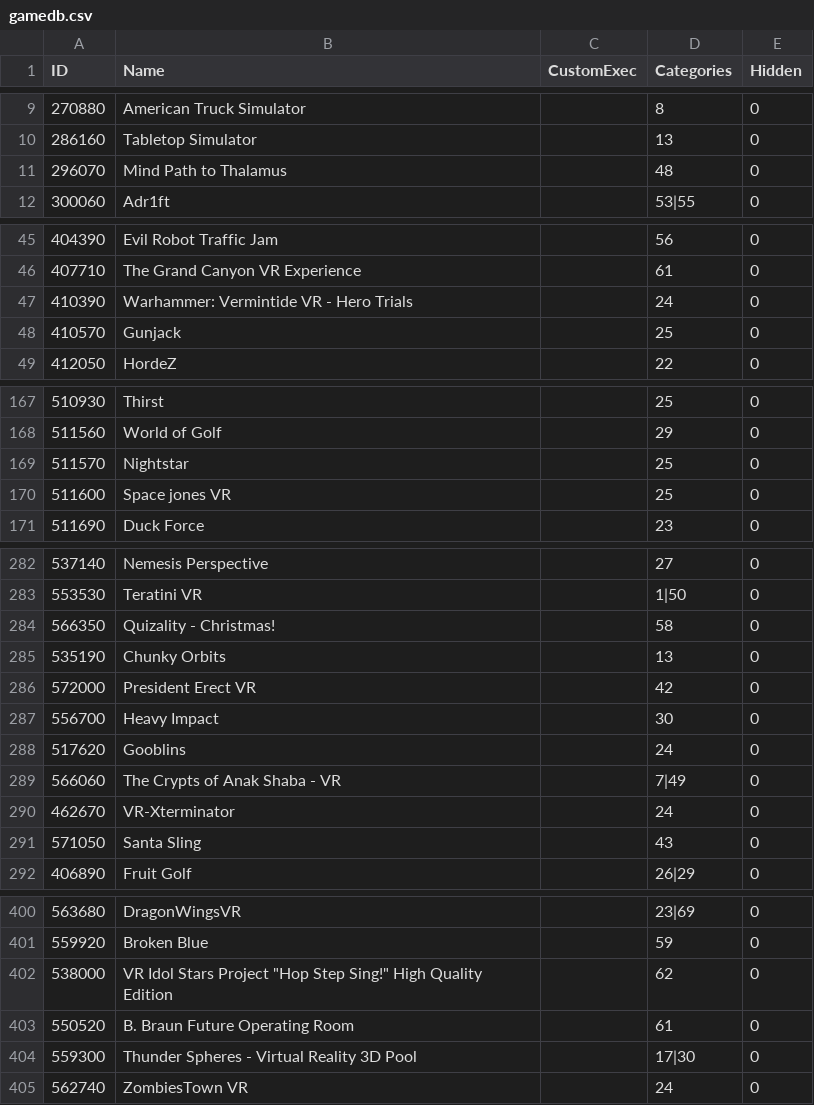
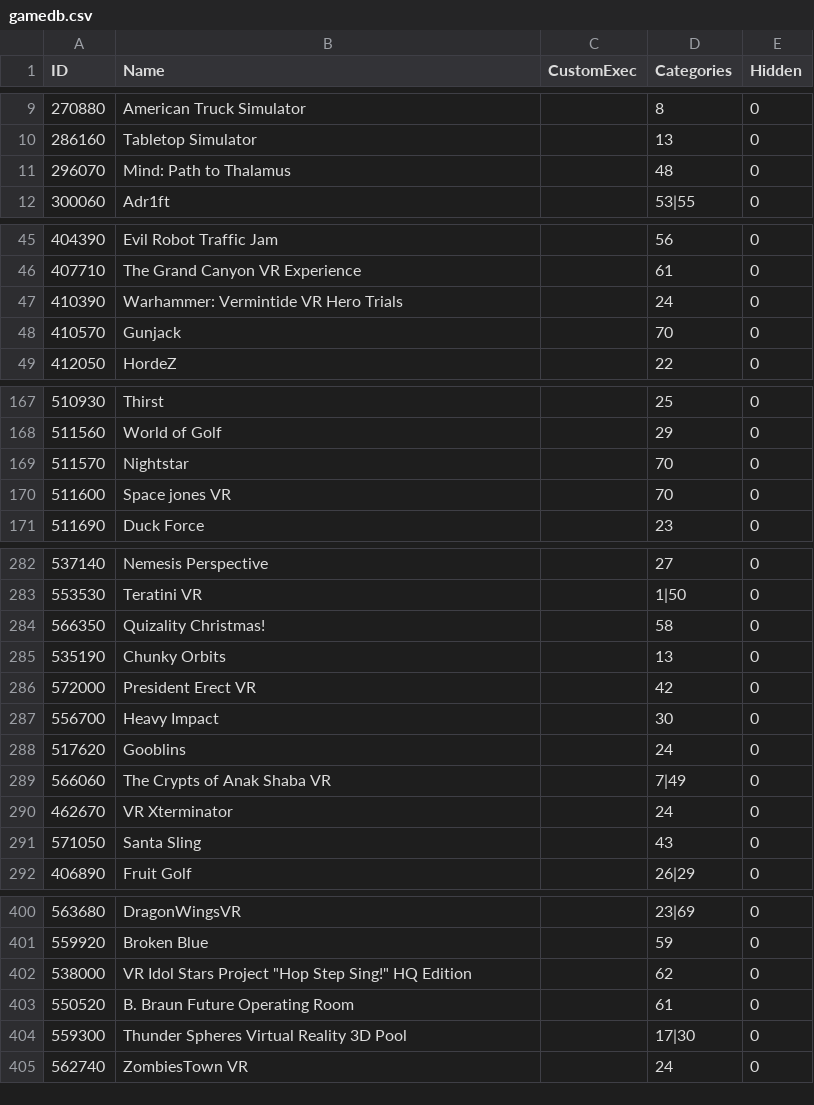
Before and after one commit to mdnpascual/Categorized_VRLauncher, a CSV file: VRLauncherInCsharp/gamedb.csv, drawn as a sheet; only a part is shown, gaps mark what is left out; the diff covers the shown part only.

```diff
--- a/VRLauncherInCsharp/gamedb.csv
+++ b/VRLauncherInCsharp/gamedb.csv
@@ -11 +11 @@ ID,Name,CustomExec,Categories,Hidden
-296070,Mind Path to Thalamus,,48,0
+296070,Mind: Path to Thalamus,,48,0,
@@ -47,2 +47,2 @@ ID,Name,CustomExec,Categories,Hidden
-410390,Warhammer: Vermintide VR - Hero Trials,,24,0
-410570,Gunjack,,25,0
+410390,Warhammer: Vermintide VR Hero Trials,,24,0,
+410570,Gunjack,,70,0,
@@ -169,2 +169,2 @@ ID,Name,CustomExec,Categories,Hidden
-511570,Nightstar,,25,0
-511600,Space jones VR,,25,0
+511570,Nightstar,,70,0,
+511600,Space jones VR,,70,0,
@@ -284 +284 @@ ID,Name,CustomExec,Categories,Hidden
-566350,Quizality - Christmas!,,58,0
+566350,Quizality Christmas!,,58,0,
@@ -289,2 +289,2 @@ ID,Name,CustomExec,Categories,Hidden
-566060,The Crypts of Anak Shaba - VR,,7|49,0
-462670,VR-Xterminator,,24,0
+566060,The Crypts of Anak Shaba VR,,7|49,0,
+462670,VR Xterminator,,24,0,
@@ -402 +402 @@ ID,Name,CustomExec,Categories,Hidden
-538000,"VR Idol Stars Project ""Hop Step Sing!"" High Quality Edition",,62,0
+538000,"VR Idol Stars Project ""Hop Step Sing!"" HQ Edition",,62,0,
@@ -404 +404 @@ ID,Name,CustomExec,Categories,Hidden
-559300,Thunder Spheres - Virtual Reality 3D Pool,,17|30,0
+559300,Thunder Spheres Virtual Reality 3D Pool,,17|30,0,
```
Also changed, not shown: 31 added rows and 23 edited cells elsewhere in this file, VRLauncherInCsharp/node_struct.csv, 2 other files.
